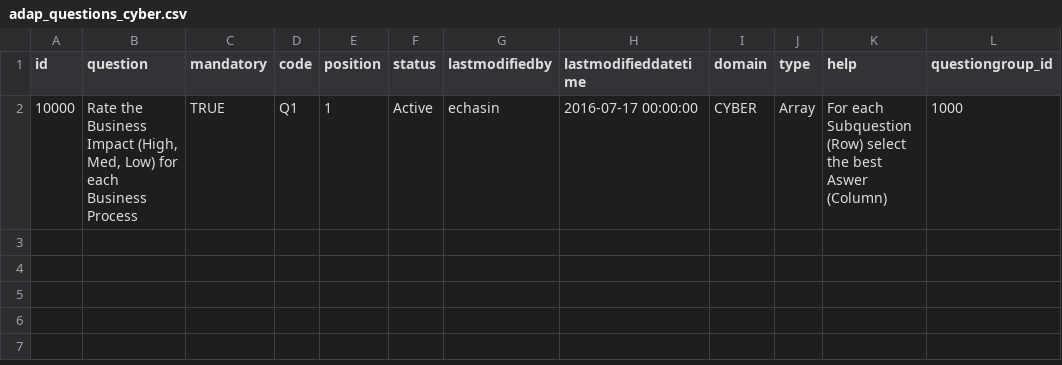
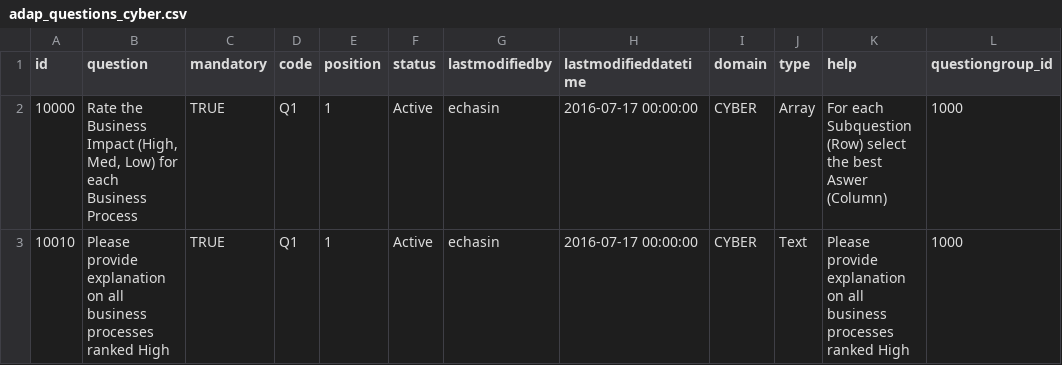
Before and after one commit to echasin/adap_assessment, a CSV file: src/main/resources/config/liquibase/adap_questions_cyber.csv, drawn as a sheet.

Commit message:
Corrections to CYBER data sets and liquibase scripts

```diff
--- a/src/main/resources/config/liquibase/adap_questions_cyber.csv
+++ b/src/main/resources/config/liquibase/adap_questions_cyber.csv
@@ -2 +2,2 @@ id,question,mandatory,code,position,status,lastmodifiedby,lastmodifieddatetime,d
 10000,"Rate the Business Impact (High, Med, Low) for each Business Process",TRUE,Q1,1,Active,echasin,2016-07-17 00:00:00,CYBER,Array,For each Subquestion (Row) select the best Aswer (Column),1000
+10010,Please provide explanation on all business processes ranked High,TRUE,Q1,1,Active,echasin,2016-07-17 00:00:00,CYBER,Text,Please provide explanation on all business processes ranked High,1000
```
Also changed, not shown: src/main/resources/config/liquibase/adap_conditions_cyber.csv, 2 other files.
